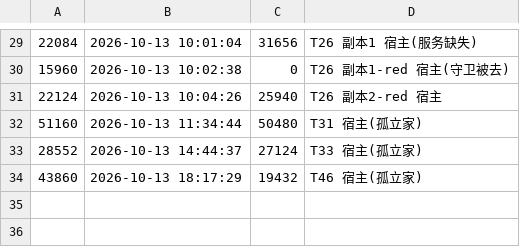
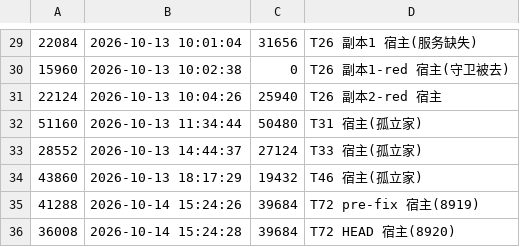
Before and after one commit to mozhuanzuojing/dsh-remote-wsl, a TSV file: spike/verify/explorer-20261012/out-90-ledger.tsv, drawn as a sheet; only a part is shown, gaps mark what is left out.

Commit message:
docs(erratum): 撤回"close() 7s→8ms"并记录"提交标题与内容不符"+ 交接 §6.1.8 残余收口轮
① 撤回：T62 的"close() ~7s→8ms"由 T74 证明不可复现且会判反（自写桩 pre5 3004ms/shutdown=false、HEAD 6009ms/true；真 dsh 70/54ms）=> 可复现的是语义（改前 shutdown 从未写出、HEAD 确实写出，被 3000ms 超时有界封住）；README 的 T62 行已改为语义表述并附勘误，另补 F56-1② winpid 精确 3/3 的"泄漏真修好"读数与"reapWsl 漏 await 会留文件"的物证。

② 记录：9c5829a 标题写 "test(T61): probe-copy-detect 根因修复"，实际含 T62 的 src/sdk-runtime.ts +103/-31（Lead 提交 T61 时把 teammate 在飞的 src 改动扫入）=> F56-1..4 正确 pre-fix 基线=9c5829a^(598543c)、F56-5=815f2c8^；教训：提交前逐文件确认归属。

③ 交接 §6.1.8（T64–T74 十一件结果 + 两条勘误 + P0.5.4 + 五条流程教训 + 仍未复核清单）。

```diff
--- a/spike/verify/explorer-20261012/out-90-ledger.tsv
+++ b/spike/verify/explorer-20261012/out-90-ledger.tsv
@@ -34 +34,3 @@
 43860	2026-10-13 18:17:29	19432	T46 宿主(孤立家)
+41288	2026-10-14 15:24:26	39684	T72 pre-fix 宿主(8919)
+36008	2026-10-14 15:24:28	39684	T72 HEAD 宿主(8920)
```
Also changed, not shown: 25 other files.
